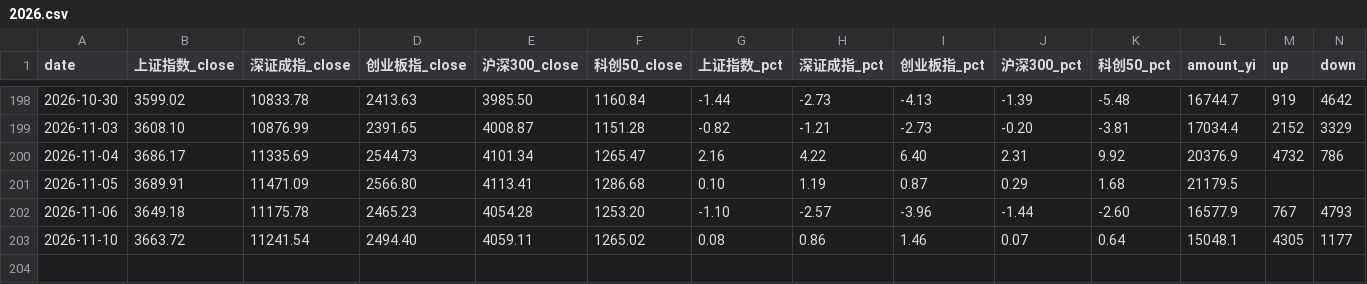
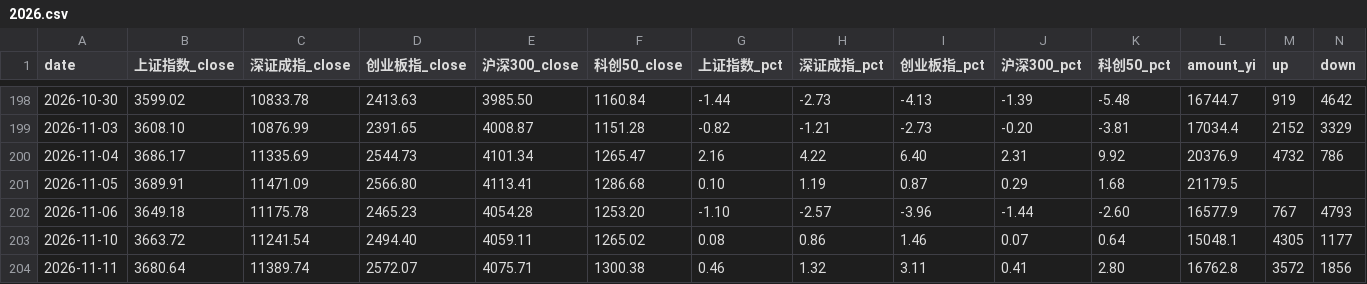
Before and after one commit to ychenfen/a-share-daily, a CSV file: data/2026.csv, drawn as a sheet; only a part is shown, gaps mark what is left out; rows hold the shown columns only; the diff names each change by its address in the sheet, - before the commit and + after, or states it on an @@ line.

```diff
--- a/data/2026.csv
+++ b/data/2026.csv
+row 204: 2026-11-11 | 3680.64 | 11389.74 | 2572.07 | 4075.71 | 1300.38 | 0.46 | 1.32 | 3.11 | 0.41 | 2.80 | 16762.8 | 3572 | 1856
```
Also changed, not shown: data/pulses/2026-11.csv, data/sectors.csv, 14 other files.
